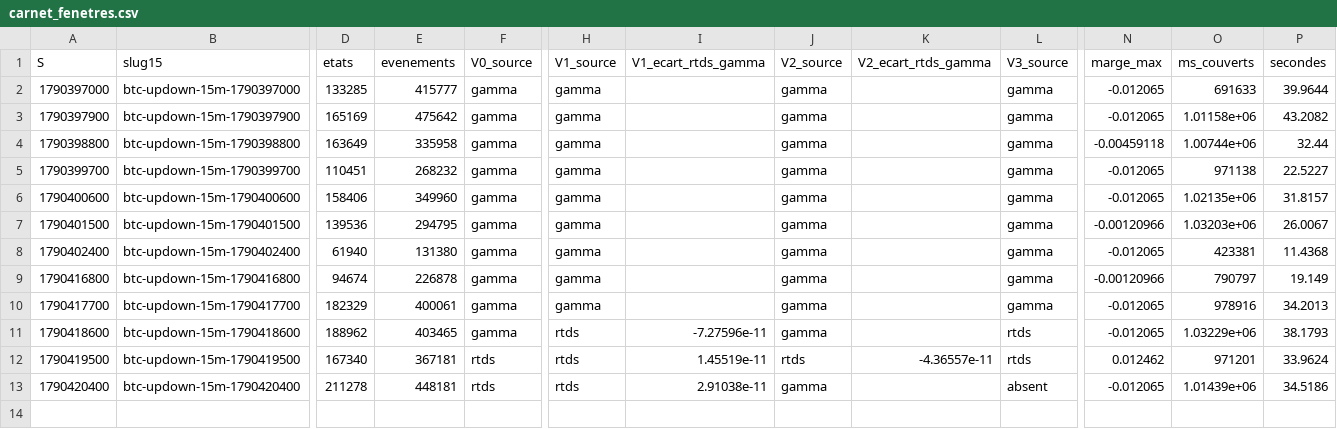
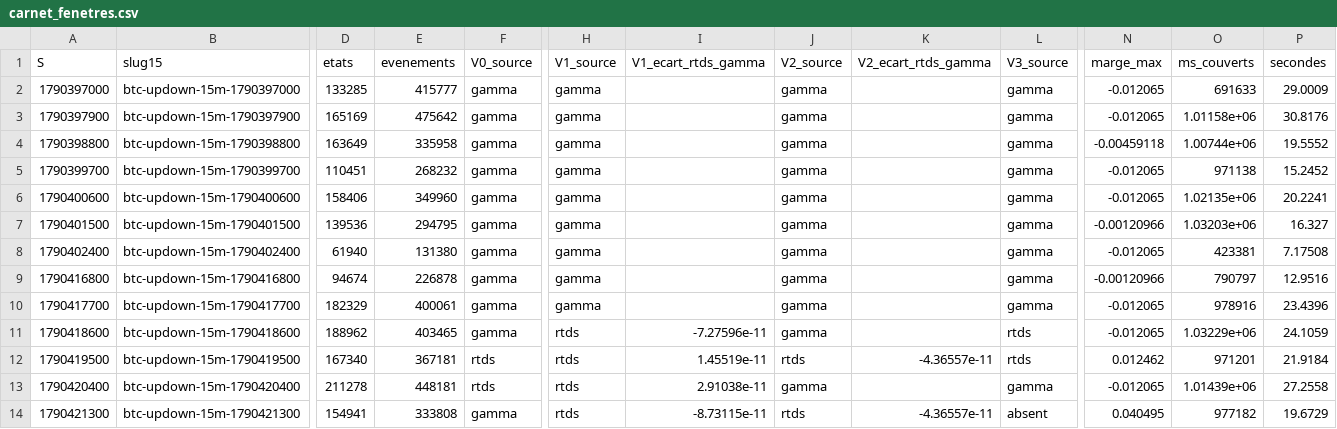
Before and after one commit to Alclimawebsite/test, a CSV file: reports/polymarket/arbitrage/carnet_fenetres.csv, drawn as a sheet; only a part is shown, gaps mark what is left out; rows hold the shown columns only; the diff names each change by its address in the sheet, - before the commit and + after, or states it on an @@ line.

```diff
--- a/reports/polymarket/arbitrage/carnet_fenetres.csv
+++ b/reports/polymarket/arbitrage/carnet_fenetres.csv
-P2 (secondes): 39.9644
+P2 (secondes): 29.0009
-P3 (secondes): 43.2082
+P3 (secondes): 30.8176
-P4 (secondes): 32.44
+P4 (secondes): 19.5552
-P5 (secondes): 22.5227
+P5 (secondes): 15.2452
-P6 (secondes): 31.8157
+P6 (secondes): 20.2241
-P7 (secondes): 26.0067
+P7 (secondes): 16.327
-P8 (secondes): 11.4368
+P8 (secondes): 7.17508
-P9 (secondes): 19.149
+P9 (secondes): 12.9516
-P10 (secondes): 34.2013
+P10 (secondes): 23.4396
-P11 (secondes): 38.1793
+P11 (secondes): 24.1059
-P12 (secondes): 33.9624
+P12 (secondes): 21.9184
-L13 (V3_source): absent
+L13 (V3_source): gamma
-P13 (secondes): 34.5186
+P13 (secondes): 27.2558
+row 14: 1790421300 | btc-updown-15m-1790421300 | 154941 | 333808 | gamma | rtds | -8.73115e-11 | rtds | -4.36557e-11 | absent | 0.040495 | 977182 | 19.6729
```
Also changed, not shown: reports/polymarket/arbitrage/carnet_distribution_marge.csv, reports/polymarket/arbitrage/carnet_episodes.csv, 39 other files.
